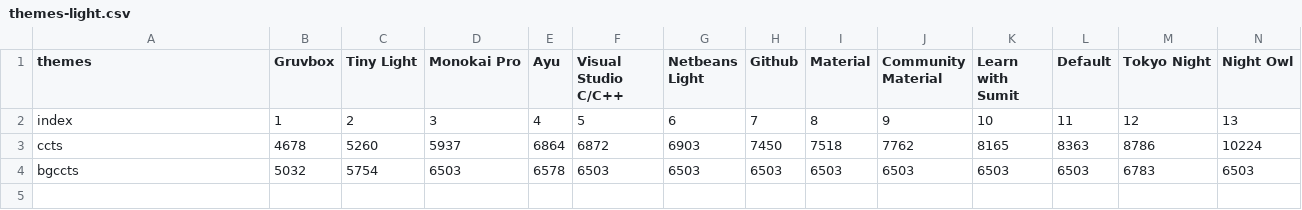
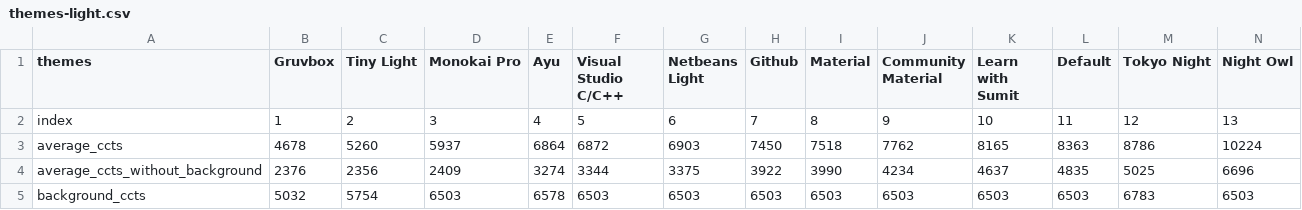
Before and after one commit to roktas/ccct, a CSV file: doc/data/themes-light.csv, drawn as a sheet; only a part is shown; addresses are those after the commit; rows hold the shown columns only; the diff names each change by its address in the sheet, - before the commit and + after, or states it on an @@ line.

```diff
--- a/doc/data/themes-light.csv
+++ b/doc/data/themes-light.csv
-A3 (themes): ccts
+A3 (themes): average_ccts
+row 4: average_ccts_without_background | 2376 | 2356 | 2409 | 3274 | 3344 | 3375 | 3922 | 3990 | 4234 | 4637 | 4835 | 5025 | 6696
-A5 (themes): bgccts
+A5 (themes): background_ccts
```
Also changed, not shown: doc/data/themes-by-cct.csv, doc/data/themes-dark.csv, 50 other files.
